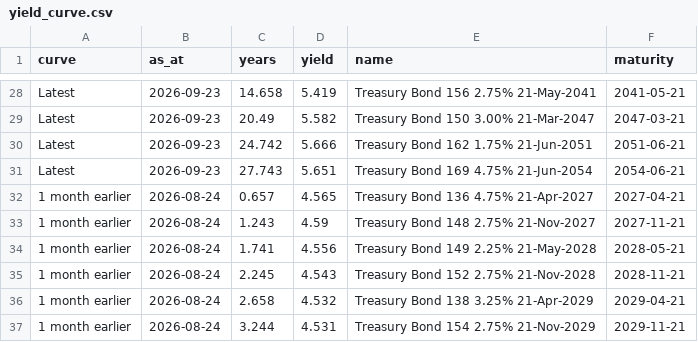
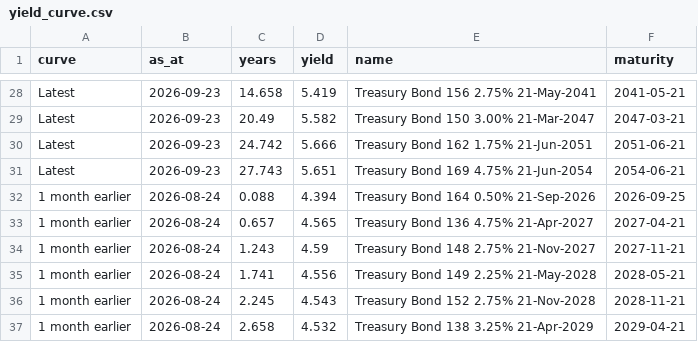
Before and after one commit to tevinweerawardena1-del/rba-implied-cash-rate, a CSV file: docs/data/yield_curve.csv, drawn as a sheet; only a part is shown, gaps mark what is left out; the shorter side is filled out with more unchanged rows.

```diff
--- a/docs/data/yield_curve.csv
+++ b/docs/data/yield_curve.csv
@@ -31,2 +31,3 @@ Latest,2026-09-23,24.742,5.666,Treasury Bond 162 1.75% 21-Jun-2051,2051-06-21
 Latest,2026-09-23,27.743,5.651,Treasury Bond 169 4.75% 21-Jun-2054,2054-06-21
+1 month earlier,2026-08-24,0.088,4.394,Treasury Bond 164 0.50% 21-Sep-2026,2026-09-25
 1 month earlier,2026-08-24,0.657,4.565,Treasury Bond 136 4.75% 21-Apr-2027,2027-04-21
```
Also changed, not shown: 2 other files.
